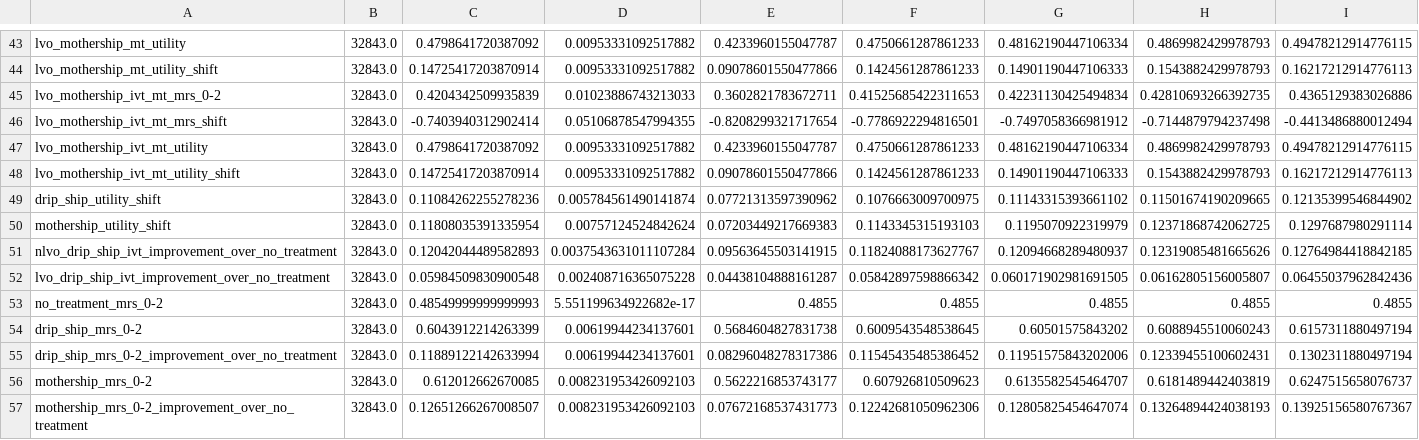
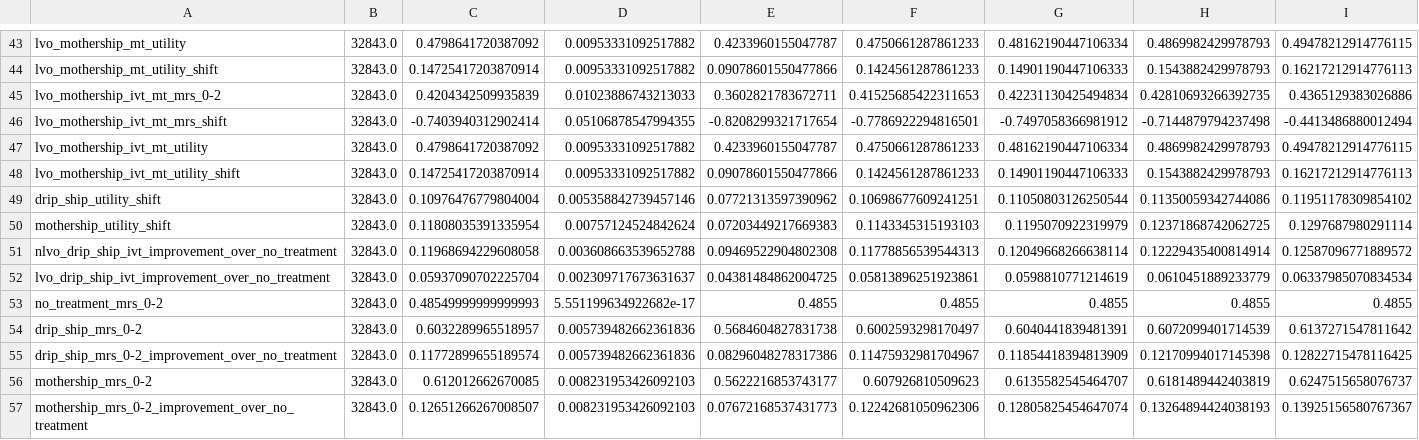
Before and after one commit to stroke-optimist/thrombectomy_location_2026, a CSV file: output/results_stats_current_hospitals.csv, drawn as a sheet; only a part is shown, gaps mark what is left out; the diff covers the shown part only.

```diff
--- a/output/results_stats_current_hospitals.csv
+++ b/output/results_stats_current_hospitals.csv
@@ -48,9 +48,9 @@ lvo_mothership_ivt_mt_utility,32843.0,0.4798641720387092,0.00953331092517882,0.4
 lvo_mothership_ivt_mt_utility_shift,32843.0,0.14725417203870914,0.00953331092517882,0.09078601550477866,0.1424561287861233,0.14901190447106333,0.1543882429978793,0.16217212914776113
-drip_ship_utility_shift,32843.0,0.11084262255278236,0.005784561490141874,0.07721313597390962,0.1076663009700975,0.11143315393661102,0.11501674190209665,0.12135399546844902
+drip_ship_utility_shift,32843.0,0.10976476779804004,0.005358842739457146,0.07721313597390962,0.10698677609241251,0.11050803126250544,0.11350059342744086,0.11951178309854102
 mothership_utility_shift,32843.0,0.11808035391335954,0.00757124524842624,0.07203449217669383,0.1143345315193103,0.1195070922319979,0.12371868742062725,0.1297687980291114
-nlvo_drip_ship_ivt_improvement_over_no_treatment,32843.0,0.12042044489582893,0.0037543631011107284,0.09563645503141915,0.11824088173627767,0.12094668289480937,0.12319085481665626,0.12764984418842185
-lvo_drip_ship_ivt_improvement_over_no_treatment,32843.0,0.05984509830900548,0.002408716365075228,0.04438104888161287,0.05842897598866342,0.060171902981691505,0.06162805156005807,0.06455037962842436
+nlvo_drip_ship_ivt_improvement_over_no_treatment,32843.0,0.11968694229608058,0.003608663539652788,0.09469522904802308,0.11778856539544313,0.12049668266638114,0.12229435400814914,0.12587096771889572
+lvo_drip_ship_ivt_improvement_over_no_treatment,32843.0,0.05937090702225704,0.002309717673631637,0.04381484862004725,0.05813896251923861,0.0598810771214619,0.0610451889233779,0.06337985070834534
 no_treatment_mrs_0-2,32843.0,0.48549999999999993,5.551199634922682e-17,0.4855,0.4855,0.4855,0.4855,0.4855
-drip_ship_mrs_0-2,32843.0,0.6043912214263399,0.00619944234137601,0.5684604827831738,0.6009543548538645,0.60501575843202,0.6088945510060243,0.6157311880497194
-drip_ship_mrs_0-2_improvement_over_no_treatment,32843.0,0.11889122142633994,0.00619944234137601,0.08296048278317386,0.11545435485386452,0.11951575843202006,0.12339455100602431,0.1302311880497194
+drip_ship_mrs_0-2,32843.0,0.6032289965518957,0.005739482662361836,0.5684604827831738,0.6002593298170497,0.6040441839481391,0.6072099401714539,0.6137271547811642
+drip_ship_mrs_0-2_improvement_over_no_treatment,32843.0,0.11772899655189574,0.005739482662361836,0.08296048278317386,0.11475932981704967,0.11854418394813909,0.12170994017145398,0.12822715478116425
 mothership_mrs_0-2,32843.0,0.612012662670085,0.008231953426092103,0.5622216853743177,0.607926810509623,0.6135582545464707,0.6181489442403819,0.6247515658076737
```
Also changed, not shown: 127 edited cells elsewhere in this file, output/results_stats_by_unit_current_hospitals.csv, 5 other files.
